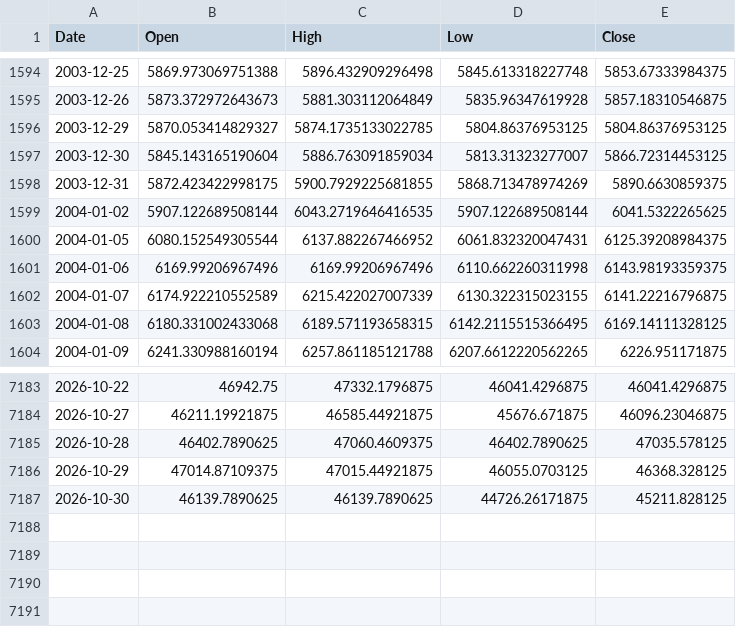
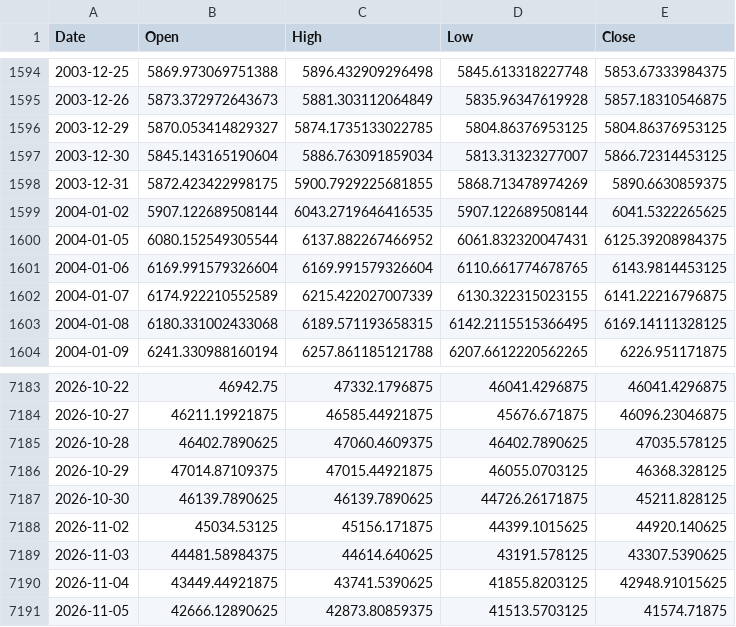
Before and after one commit to ewrpdkhiv/taiex, a CSV file: cache/index/TWII.csv, drawn as a sheet; only a part is shown, gaps mark what is left out.

```diff
--- a/cache/index/TWII.csv
+++ b/cache/index/TWII.csv
@@ -1600,3 +1600,3 @@ Date,Open,High,Low,Close
 2004-01-05,6080.152549305544,6137.882267466952,6061.832320047431,6125.39208984375
-2004-01-06,6169.99206967496,6169.99206967496,6110.662260311998,6143.98193359375
+2004-01-06,6169.991579326604,6169.991579326604,6110.661774678765,6143.9814453125
 2004-01-07,6174.922210552589,6215.422027007339,6130.322315023155,6141.22216796875
@@ -7187 +7187,5 @@ Date,Open,High,Low,Close
 2026-10-30,46139.7890625,46139.7890625,44726.26171875,45211.828125
+2026-11-02,45034.53125,45156.171875,44399.1015625,44920.140625
+2026-11-03,44481.58984375,44614.640625,43191.578125,43307.5390625
+2026-11-04,43449.44921875,43741.5390625,41855.8203125,42948.91015625
+2026-11-05,42666.12890625,42873.80859375,41513.5703125,41574.71875
```
Also changed, not shown: cache/dca/00631L.TW.csv, cache/dca/00675L.TW.csv, 45 other files.
